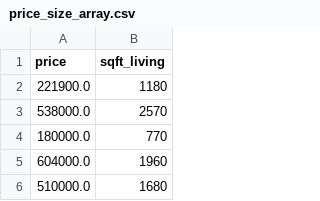
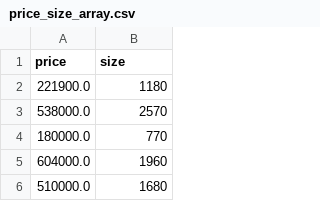
Before and after one commit to mhemmg/datasets, a CSV file: housing/price_size_array.csv, drawn as a sheet; only a part is shown.

Commit message:
commit

```diff
--- a/housing/price_size_array.csv
+++ b/housing/price_size_array.csv
@@ -1,2 +1,2 @@
-price,sqft_living
+price,size
 221900.0,1180
```
